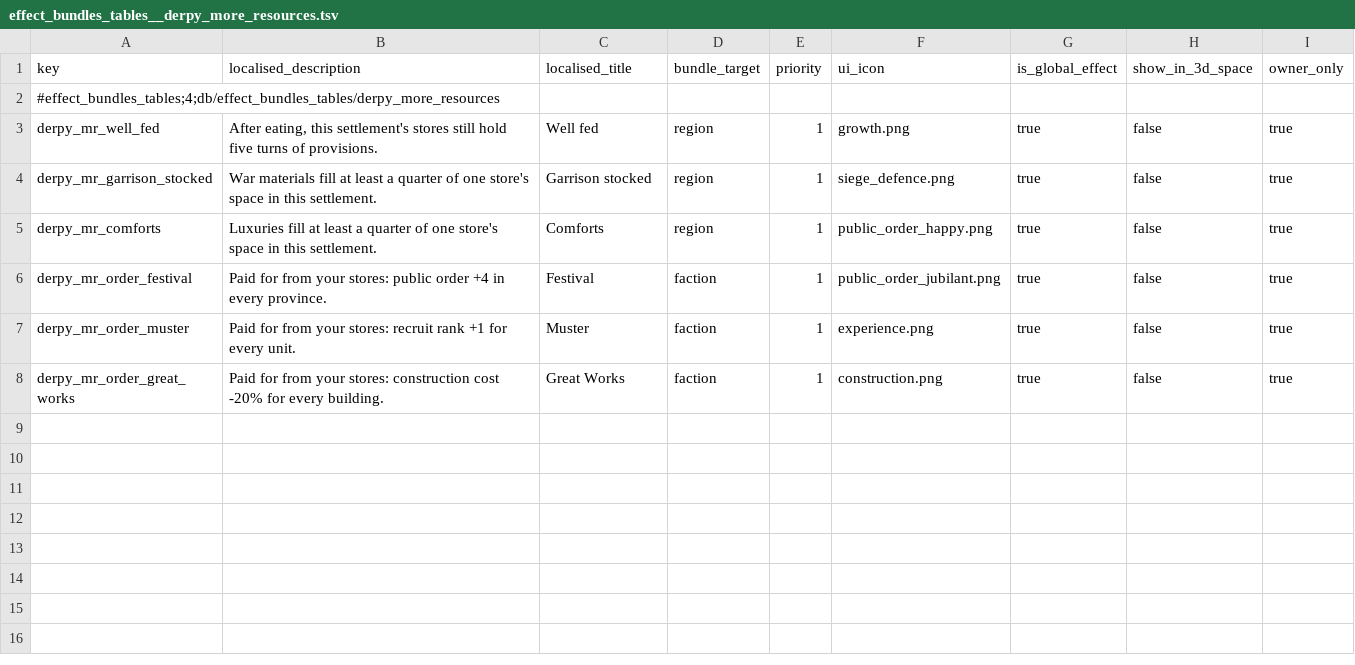
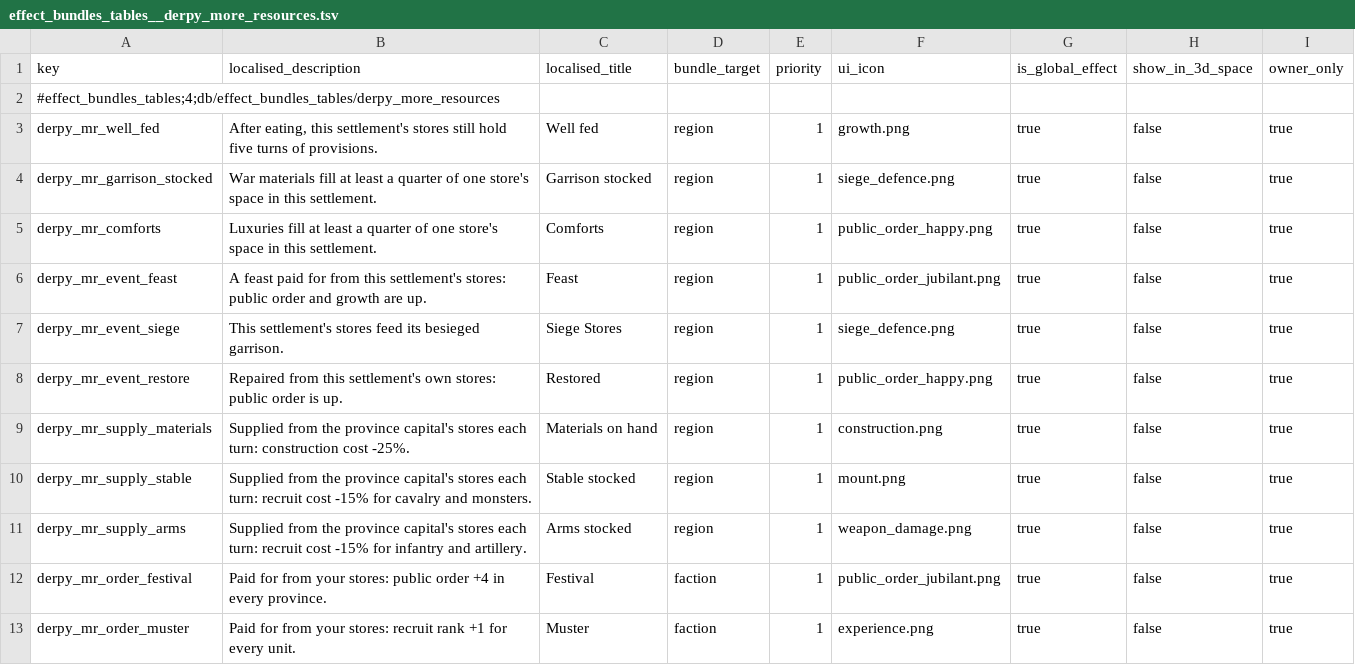
Before and after one commit to DerpyNewb/derpy-resource-overhaul, a TSV file: Modding Files/source/resource_overhaul/effect_bundles_tables__derpy_more_resources.tsv, drawn as a sheet; only a part is shown; the shorter side is filled out with more unchanged rows; the diff names each change by its address in the sheet, - before the commit and + after, or states it on an @@ line.

```diff
--- a/Modding Files/source/resource_overhaul/effect_bundles_tables__derpy_more_resources.tsv
+++ b/Modding Files/source/resource_overhaul/effect_bundles_tables__derpy_more_resources.tsv
+row 6: derpy_mr_event_feast | A feast paid for from this settlement's stores: public order and growth are up. | Feast | region | 1 | public_order_jubilant.png | true | false | true
+row 7: derpy_mr_event_siege | This settlement's stores feed its besieged garrison. | Siege Stores | region | 1 | siege_defence.png | true | false | true
+row 8: derpy_mr_event_restore | Repaired from this settlement's own stores: public order is up. | Restored | region | 1 | public_order_happy.png | true | false | true
+row 9: derpy_mr_supply_materials | Supplied from the province capital's stores each turn: construction cost -25%. | Materials on hand | region | 1 | construction.png | true | false | true
+row 10: derpy_mr_supply_stable | Supplied from the province capital's stores each turn: recruit cost -15% for cavalry and monsters. | Stable stocked | region | 1 | mount.png | true | false | true
+row 11: derpy_mr_supply_arms | Supplied from the province capital's stores each turn: recruit cost -15% for infantry and artillery. | Arms stocked | region | 1 | weapon_damage.png | true | false | true
```
Also changed, not shown: Modding Files/source/resource_overhaul/effect_bundles_to_effects_junctions_tables__derpy_more_resources.tsv, Modding Files/source/resource_overhaul/loc__derpy_more_resources.tsv, 14 other files.
